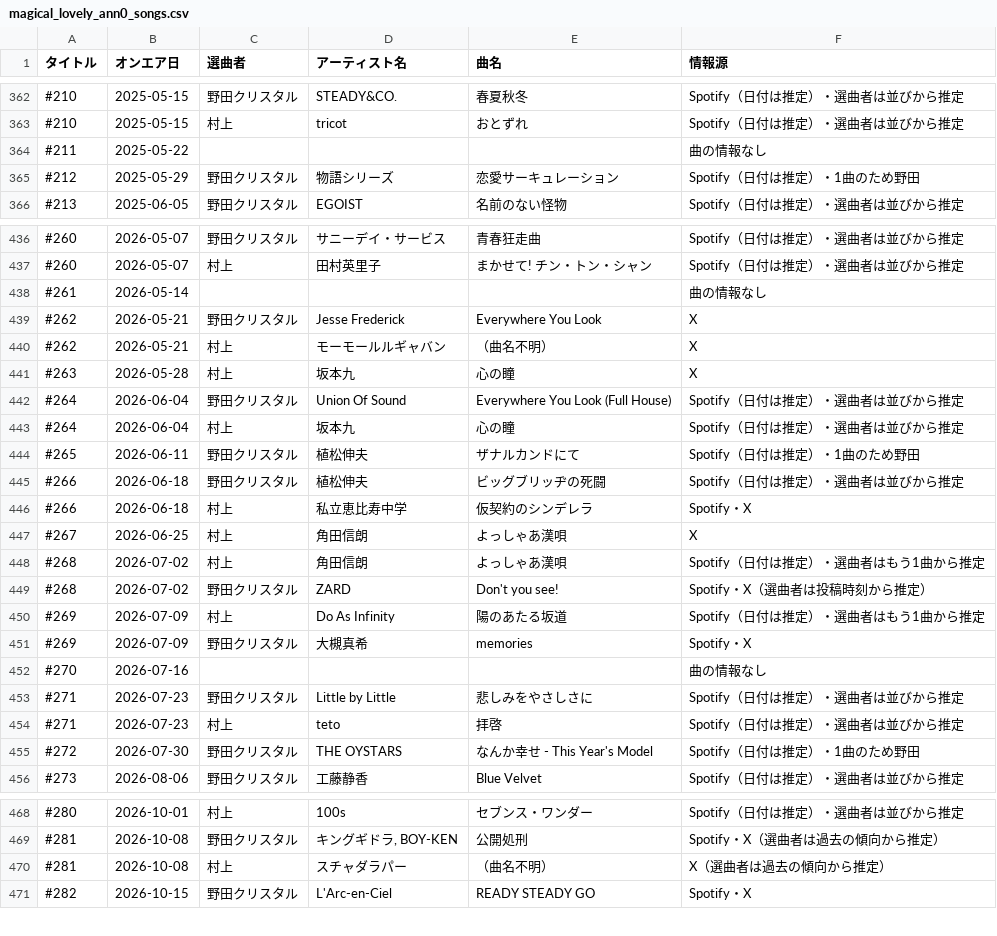
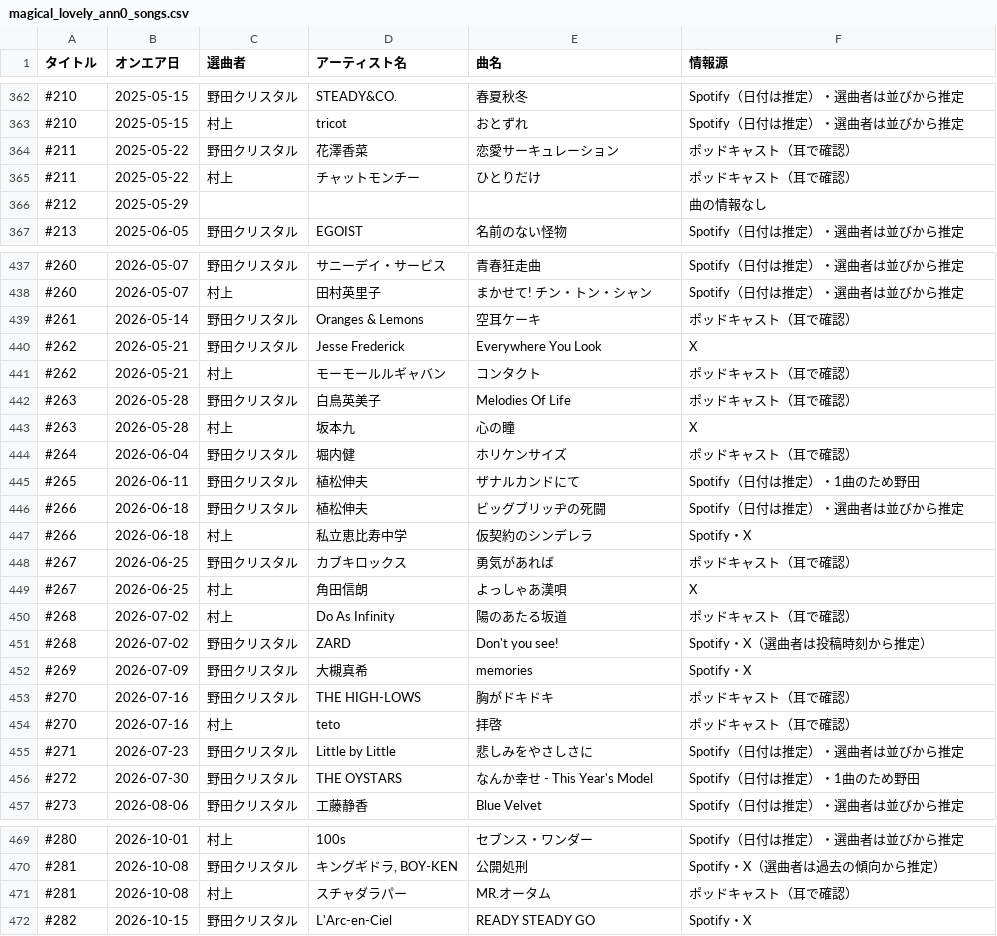
Before and after one commit to expajp/onair-list, a CSV file: data/magical_lovely_ann0_songs.csv, drawn as a sheet; only a part is shown, gaps mark what is left out; the diff covers the shown part only.

```diff
--- a/data/magical_lovely_ann0_songs.csv
+++ b/data/magical_lovely_ann0_songs.csv
@@ -363,4 +363,5 @@
 #210,2025-05-15,村上,tricot,おとずれ,Spotify（日付は推定）・選曲者は並びから推定
-#211,2025-05-22,,,,曲の情報なし
-#212,2025-05-29,野田クリスタル,物語シリーズ,恋愛サーキュレーション,Spotify（日付は推定）・1曲のため野田
+#211,2025-05-22,野田クリスタル,花澤香菜,恋愛サーキュレーション,ポッドキャスト（耳で確認）
+#211,2025-05-22,村上,チャットモンチー,ひとりだけ,ポッドキャスト（耳で確認）
+#212,2025-05-29,,,,曲の情報なし
 #213,2025-06-05,野田クリスタル,EGOIST,名前のない怪物,Spotify（日付は推定）・選曲者は並びから推定
@@ -437,8 +438,8 @@
 #260,2026-05-07,村上,田村英里子,まかせて! チン・トン・シャン,Spotify（日付は推定）・選曲者は並びから推定
-#261,2026-05-14,,,,曲の情報なし
+#261,2026-05-14,野田クリスタル,Oranges & Lemons,空耳ケーキ,ポッドキャスト（耳で確認）
 #262,2026-05-21,野田クリスタル,Jesse Frederick,Everywhere You Look,X
-#262,2026-05-21,村上,モーモールルギャバン,（曲名不明）,X
+#262,2026-05-21,村上,モーモールルギャバン,コンタクト,ポッドキャスト（耳で確認）
+#263,2026-05-28,野田クリスタル,白鳥英美子,Melodies Of Life,ポッドキャスト（耳で確認）
 #263,2026-05-28,村上,坂本九,心の瞳,X
-#264,2026-06-04,野田クリスタル,Union Of Sound,Everywhere You Look (Full House),Spotify（日付は推定）・選曲者は並びから推定
-#264,2026-06-04,村上,坂本九,心の瞳,Spotify（日付は推定）・選曲者は並びから推定
+#264,2026-06-04,野田クリスタル,堀内健,ホリケンサイズ,ポッドキャスト（耳で確認）
 #265,2026-06-11,野田クリスタル,植松伸夫,ザナルカンドにて,Spotify（日付は推定）・1曲のため野田
@@ -446,10 +447,10 @@
 #266,2026-06-18,村上,私立恵比寿中学,仮契約のシンデレラ,Spotify・X
+#267,2026-06-25,野田クリスタル,カブキロックス,勇気があれば,ポッドキャスト（耳で確認）
 #267,2026-06-25,村上,角田信朗,よっしゃあ漢唄,X
-#268,2026-07-02,村上,角田信朗,よっしゃあ漢唄,Spotify（日付は推定）・選曲者はもう1曲から推定
+#268,2026-07-02,村上,Do As Infinity,陽のあたる坂道,ポッドキャスト（耳で確認）
 #268,2026-07-02,野田クリスタル,ZARD,Don't you see!,Spotify・X（選曲者は投稿時刻から推定）
-#269,2026-07-09,村上,Do As Infinity,陽のあたる坂道,Spotify（日付は推定）・選曲者はもう1曲から推定
 #269,2026-07-09,野田クリスタル,大槻真希,memories,Spotify・X
-#270,2026-07-16,,,,曲の情報なし
+#270,2026-07-16,野田クリスタル,THE HIGH-LOWS,胸がドキドキ,ポッドキャスト（耳で確認）
+#270,2026-07-16,村上,teto,拝啓,ポッドキャスト（耳で確認）
 #271,2026-07-23,野田クリスタル,Little by Little,悲しみをやさしさに,Spotify（日付は推定）・選曲者は並びから推定
-#271,2026-07-23,村上,teto,拝啓,Spotify（日付は推定）・選曲者は並びから推定
 #272,2026-07-30,野田クリスタル,THE OYSTARS,なんか幸せ - This Year's Model,Spotify（日付は推定）・1曲のため野田
@@ -469,3 +470,3 @@
 #281,2026-10-08,野田クリスタル,"キングギドラ, BOY-KEN",公開処刑,Spotify・X（選曲者は過去の傾向から推定）
-#281,2026-10-08,村上,スチャダラパー,（曲名不明）,X（選曲者は過去の傾向から推定）
+#281,2026-10-08,村上,スチャダラパー,MR.オータム,ポッドキャスト（耳で確認）
 #282,2026-10-15,野田クリスタル,L'Arc-en-Ciel,READY STEADY GO,Spotify・X
```
Also changed, not shown: 2 added rows, 2 removed rows and 17 edited cells elsewhere in this file.
